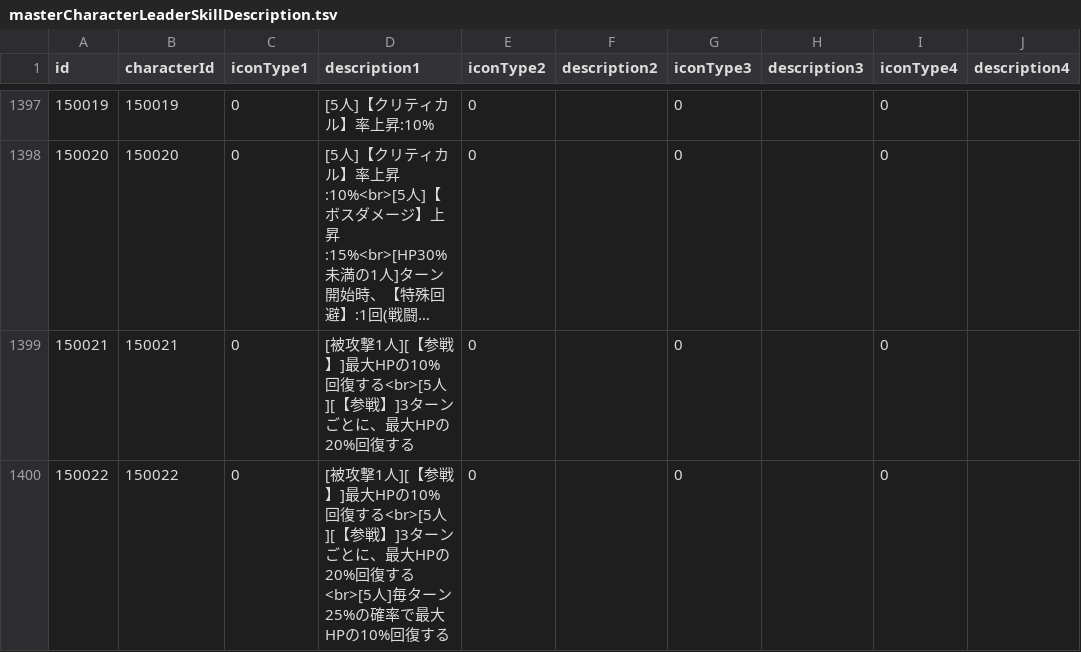
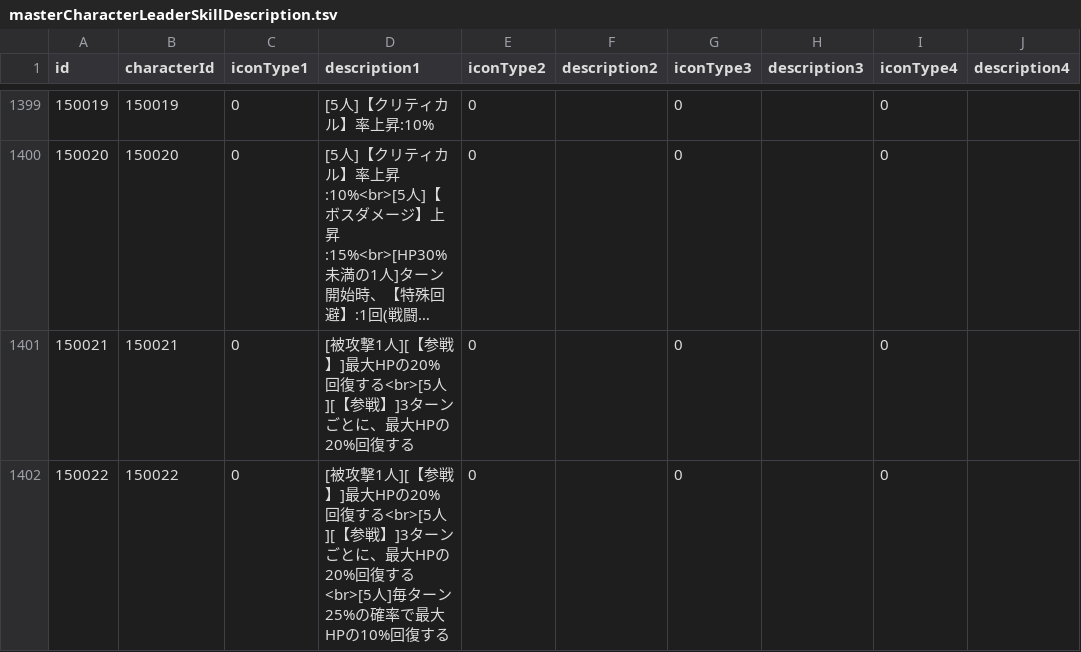
Before and after one commit to game4353/fkg_data, a TSV file: master/masterCharacterLeaderSkillDescription.tsv, drawn as a sheet; only a part is shown, gaps mark what is left out; long unchanged cells end in …; addresses are those after the commit; the diff covers the shown part only; the diff names each change by its address in the sheet, - before the commit and + after, or states it on an @@ line.

```diff
--- a/master/masterCharacterLeaderSkillDescription.tsv
+++ b/master/masterCharacterLeaderSkillDescription.tsv
-D1401 (description1): …最大HPの10%回復する…
+D1401 (description1): …最大HPの20%回復する…
-D1402 (description1): …最大HPの10%回復する…
+D1402 (description1): …最大HPの20%回復する…
```
Also changed, not shown: 11 added rows and 67 edited cells elsewhere in this file, master/masterAlbumDungeon.tsv, master/masterCharacterEquipment.tsv, 43 other files.
